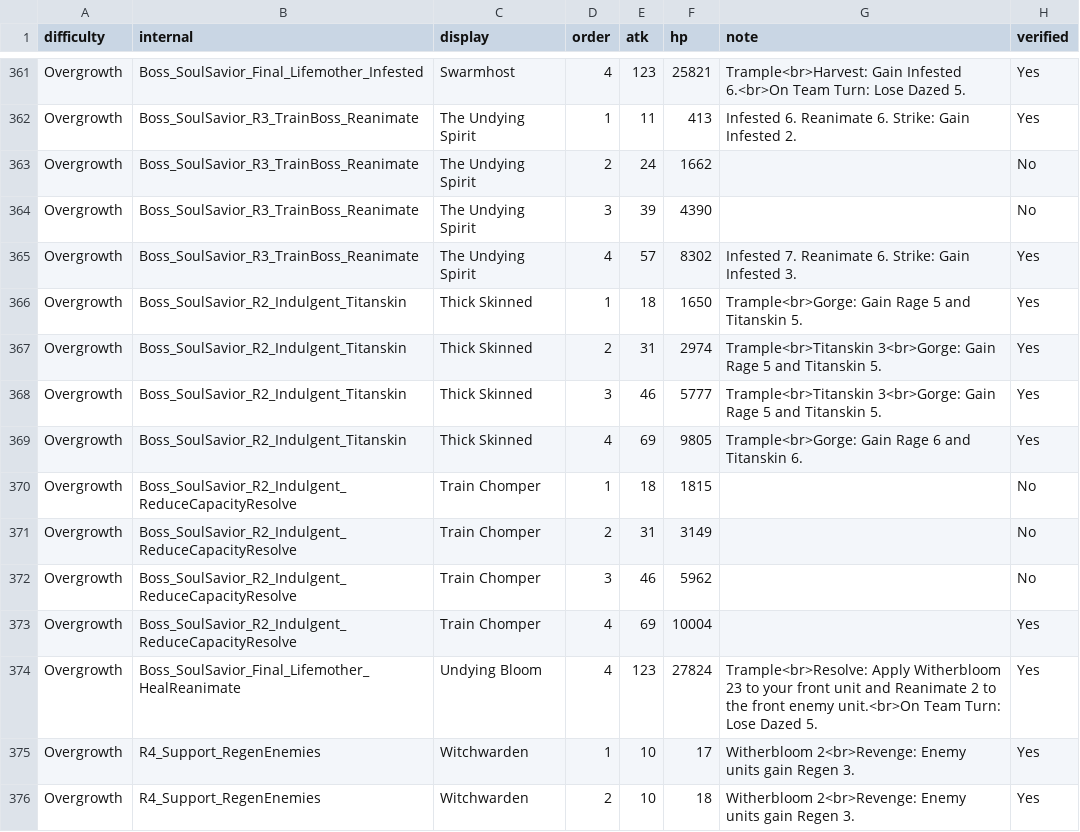
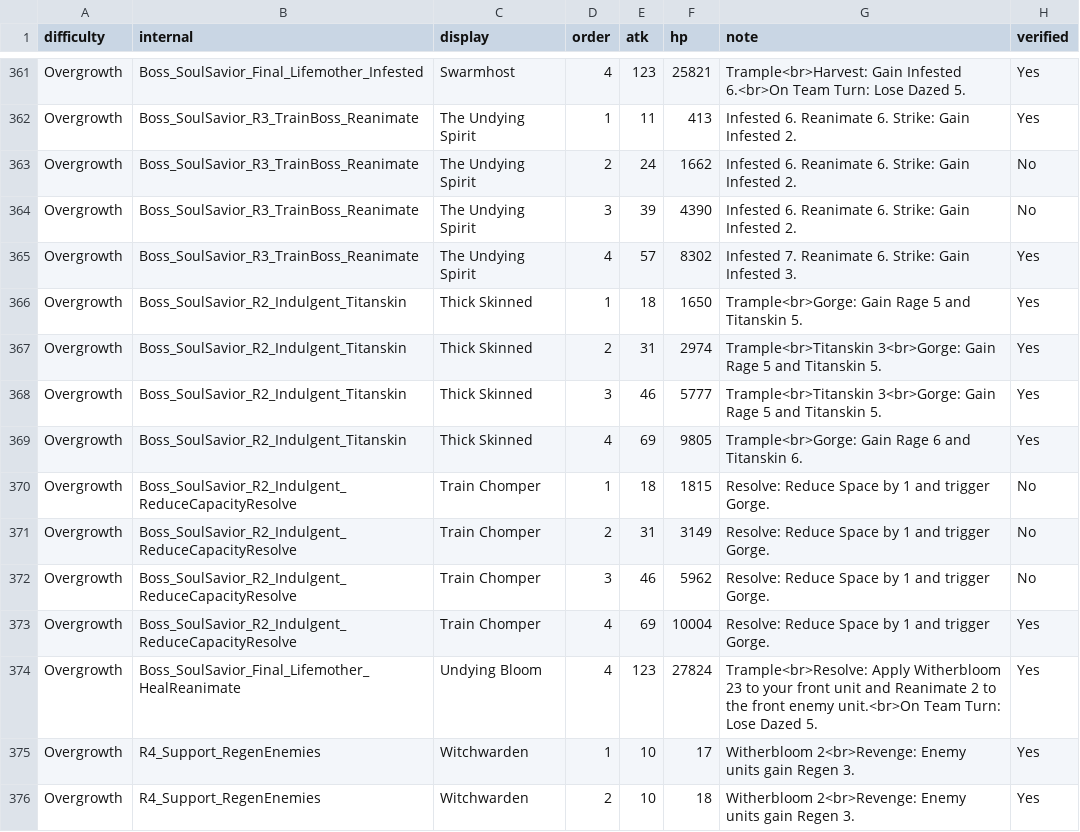
Before and after one commit to mashpanic/sstracker, a CSV file: difficulty_observations.csv, drawn as a sheet; only a part is shown, gaps mark what is left out.

```diff
--- a/difficulty_observations.csv
+++ b/difficulty_observations.csv
@@ -362,4 +362,4 @@ Overgrowth,Boss_SoulSavior_Final_Lifemother_Infested,Swarmhost,4,123,25821,Tramp
 Overgrowth,Boss_SoulSavior_R3_TrainBoss_Reanimate,The Undying Spirit,1,11,413,Infested 6. Reanimate 6. Strike: Gain Infested 2.,Yes
-Overgrowth,Boss_SoulSavior_R3_TrainBoss_Reanimate,The Undying Spirit,2,24,1662,,No
-Overgrowth,Boss_SoulSavior_R3_TrainBoss_Reanimate,The Undying Spirit,3,39,4390,,No
+Overgrowth,Boss_SoulSavior_R3_TrainBoss_Reanimate,The Undying Spirit,2,24,1662,Infested 6. Reanimate 6. Strike: Gain Infested 2.,No
+Overgrowth,Boss_SoulSavior_R3_TrainBoss_Reanimate,The Undying Spirit,3,39,4390,Infested 6. Reanimate 6. Strike: Gain Infested 2.,No
 Overgrowth,Boss_SoulSavior_R3_TrainBoss_Reanimate,The Undying Spirit,4,57,8302,Infested 7. Reanimate 6. Strike: Gain Infested 3.,Yes
@@ -369,6 +369,6 @@ Overgrowth,Boss_SoulSavior_R2_Indulgent_Titanskin,Thick Skinned,3,46,5777,Trampl
 Overgrowth,Boss_SoulSavior_R2_Indulgent_Titanskin,Thick Skinned,4,69,9805,Trample<br>Gorge: Gain Rage 6 and Titanskin 6.,Yes
-Overgrowth,Boss_SoulSavior_R2_Indulgent_ReduceCapacityResolve,Train Chomper,1,18,1815,,No
-Overgrowth,Boss_SoulSavior_R2_Indulgent_ReduceCapacityResolve,Train Chomper,2,31,3149,,No
-Overgrowth,Boss_SoulSavior_R2_Indulgent_ReduceCapacityResolve,Train Chomper,3,46,5962,,No
-Overgrowth,Boss_SoulSavior_R2_Indulgent_ReduceCapacityResolve,Train Chomper,4,69,10004,,Yes
+Overgrowth,Boss_SoulSavior_R2_Indulgent_ReduceCapacityResolve,Train Chomper,1,18,1815,Resolve: Reduce Space by 1 and trigger Gorge.,No
+Overgrowth,Boss_SoulSavior_R2_Indulgent_ReduceCapacityResolve,Train Chomper,2,31,3149,Resolve: Reduce Space by 1 and trigger Gorge.,No
+Overgrowth,Boss_SoulSavior_R2_Indulgent_ReduceCapacityResolve,Train Chomper,3,46,5962,Resolve: Reduce Space by 1 and trigger Gorge.,No
+Overgrowth,Boss_SoulSavior_R2_Indulgent_ReduceCapacityResolve,Train Chomper,4,69,10004,Resolve: Reduce Space by 1 and trigger Gorge.,Yes
 Overgrowth,Boss_SoulSavior_Final_Lifemother_HealReanimate,Undying Bloom,4,123,27824,Trample<br>Resolve: Apply Witherbloom 23 to your front unit and Reanimate 2 to the front enemy unit.<br>On Team Turn: Lose Dazed 5.,Yes
```
Also changed, not shown: 1 other file.
